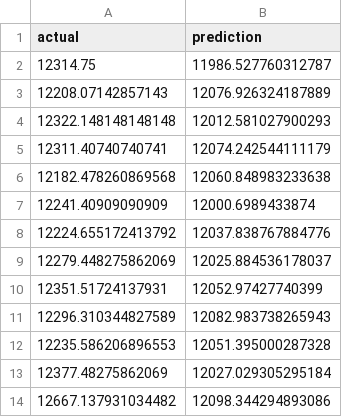
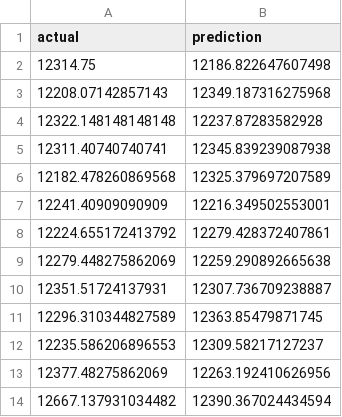
Before and after one commit to Malfrmnsyhh/ANN-Backpropagation-Beras-Jatim, a CSV file: prediction_results.csv, drawn as a sheet.

```diff
--- a/prediction_results.csv
+++ b/prediction_results.csv
@@ -1,14 +1,14 @@
 actual,prediction
-12314.75,11986.527760312787
-12208.07142857143,12076.926324187889
-12322.148148148148,12012.581027900293
-12311.40740740741,12074.242544111179
-12182.478260869568,12060.848983233638
-12241.40909090909,12000.6989433874
-12224.655172413792,12037.838767884776
-12279.448275862069,12025.884536178037
-12351.51724137931,12052.97427740399
-12296.310344827589,12082.983738265943
-12235.586206896553,12051.395000287328
-12377.48275862069,12027.029305295184
-12667.137931034482,12098.344294893086
+12314.75,12186.822647607498
+12208.07142857143,12349.187316275968
+12322.148148148148,12237.87283582928
+12311.40740740741,12345.839239087938
+12182.478260869568,12325.379697207589
+12241.40909090909,12216.349502553001
+12224.655172413792,12279.428372407861
+12279.448275862069,12259.290892665638
+12351.51724137931,12307.736709238887
+12296.310344827589,12363.85479871745
+12235.586206896553,12309.58217127237
+12377.48275862069,12263.192410626956
+12667.137931034482,12390.367024434594
```
Also changed, not shown: 5 other files.
